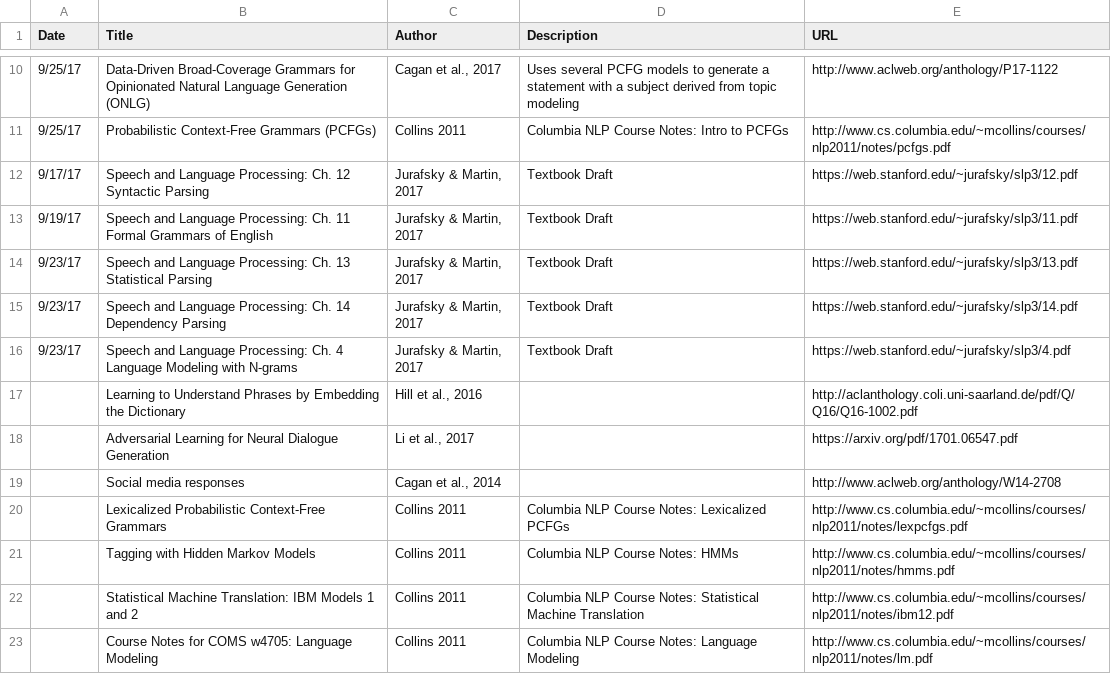
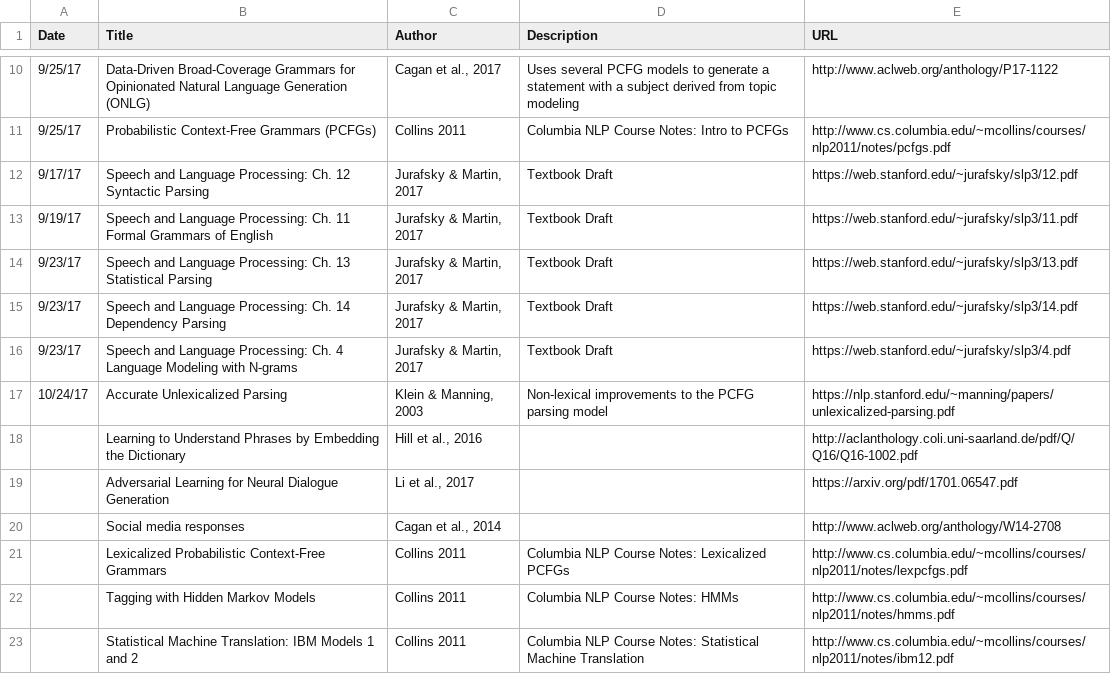
Before and after one commit to andrew-pyle/msis-journal, a CSV file: docs/_data/papers.csv, drawn as a sheet; only a part is shown, gaps mark what is left out; the shorter side is filled out with more unchanged rows; the diff names each change by its address in the sheet, - before the commit and + after, or states it on an @@ line.

Commit message:
Update papers.csv

```diff
--- a/docs/_data/papers.csv
+++ b/docs/_data/papers.csv
+row 17: 10/24/17 | Accurate Unlexicalized Parsing | Klein & Manning, 2003 | Non-lexical improvements to the PCFG parsing model | https://nlp.stanford.edu/~manning/papers/unlexicalized-parsing.pdf
```
